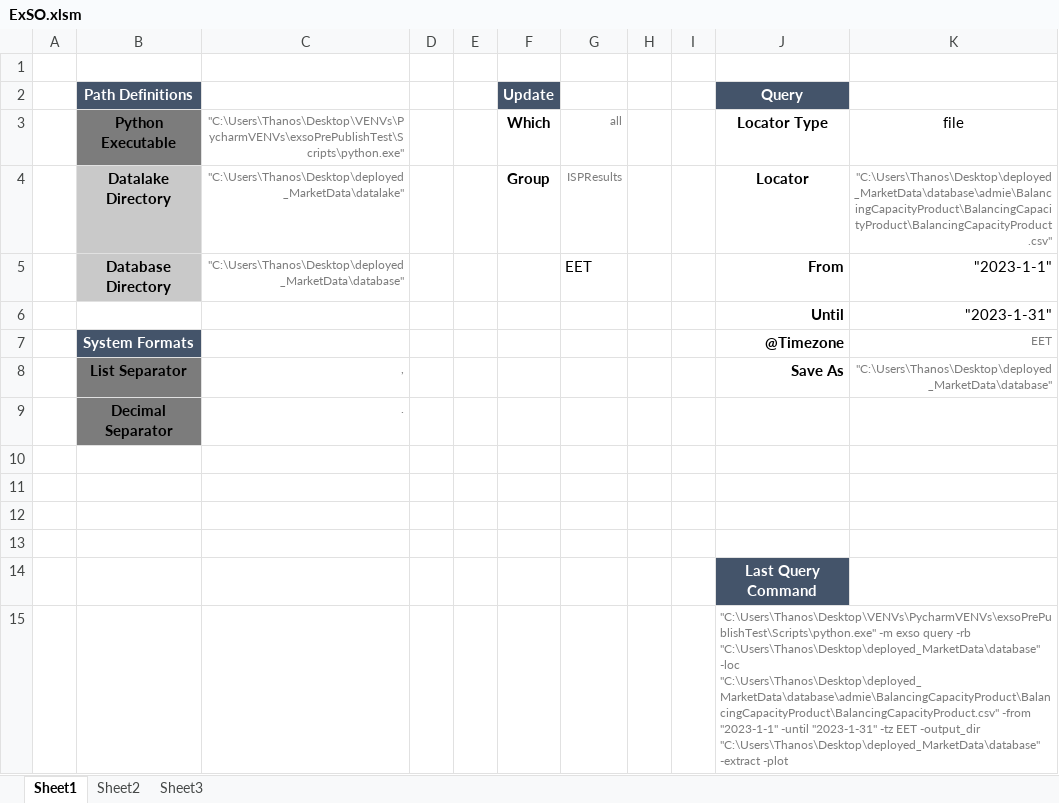
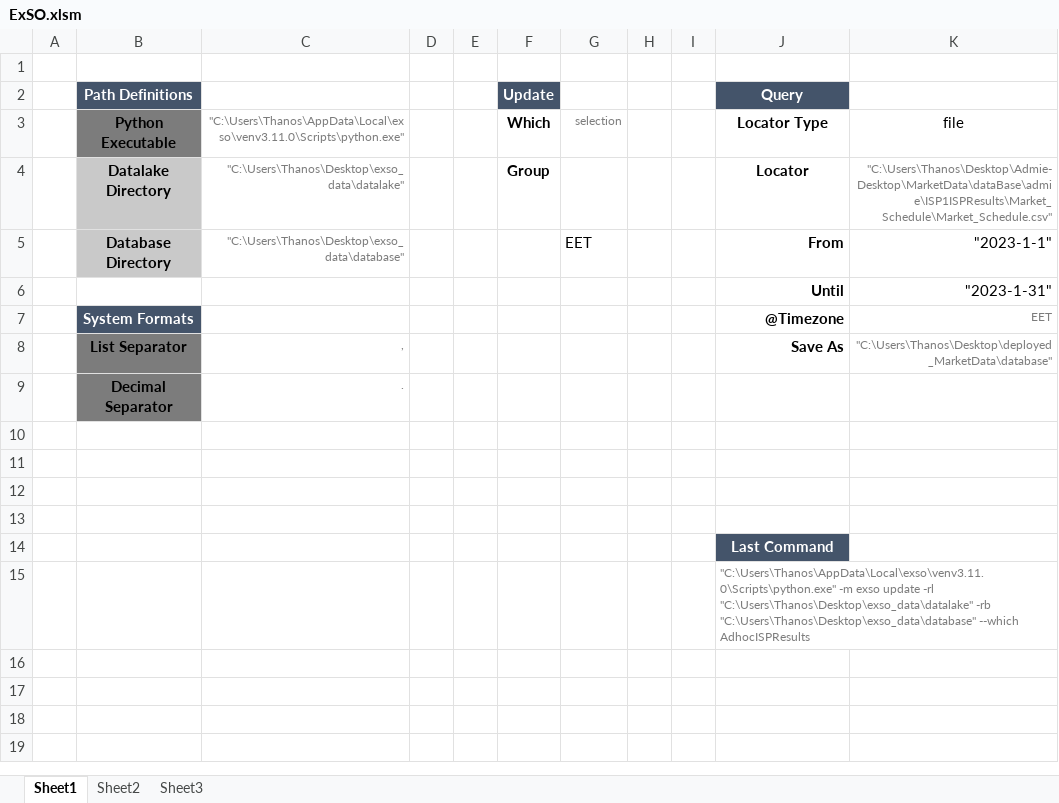
Before and after one commit to ThanosGkou/exso, an Excel workbook: ExSO.xlsm, sheet Sheet1, drawn as a sheet; values as stored, in another font and other column widths than the file's, no borders; charts and pictures not drawn; the diff names each change by its address in the sheet, - before the commit and + after, or states it on an @@ line.

Commit message:
refreshed exso.xlsm

```diff
--- a/ExSO.xlsm (sheet Sheet1)
+++ b/ExSO.xlsm (sheet Sheet1)
-C3: "C:\Users\Thanos\Desktop\VENVs\PycharmVENVs\exsoPrePublishTest\Scripts\python.exe"
+C3: "C:\Users\Thanos\AppData\Local\exso\venv3.11.0\Scripts\python.exe"
-G3: all
+G3: selection
-C4: "C:\Users\Thanos\Desktop\deployed_MarketData\datalake"
+C4: "C:\Users\Thanos\Desktop\exso_data\datalake"
-G4: ISPResults
+G4: (empty)
-K4: "C:\Users\Thanos\Desktop\deployed_MarketData\database\admie\BalancingCapacityProduct\BalancingCapacityProduct\BalancingCapacityProduct.csv"
+K4: "C:\Users\Thanos\Desktop\Admie-Desktop\MarketData\dataBase\admie\ISP1ISPResults\Market_Schedule\Market_Schedule.csv"
-C5: "C:\Users\Thanos\Desktop\deployed_MarketData\database"
+C5: "C:\Users\Thanos\Desktop\exso_data\database"
-J14 (Query): Last Query Command
+J14 (Query): Last Command
-J15 (Query): "C:\Users\Thanos\Desktop\VENVs\PycharmVENVs\exsoPrePublishTest\Scripts\python.exe" -m exso query -rb "C:\Users\Thanos\Desktop\deployed_MarketData\database" -loc "C:\Users\Thanos\Desktop\deployed_MarketData\database\admie\BalancingCapacityProduct\BalancingCapacityProduct\BalancingCapacityProduct.csv" -from "2023-1-1" -until "2023-1-31" -tz EET -output_dir "C:\Users\Thanos\Desktop\deployed_MarketData\database" -extract -plot
+J15 (Query): "C:\Users\Thanos\AppData\Local\exso\venv3.11.0\Scripts\python.exe" -m exso update -rl "C:\Users\Thanos\Desktop\exso_data\datalake" -rb "C:\Users\Thanos\Desktop\exso_data\database" --which AdhocISPResults
```
Also changed, not shown: sheet Sheet3, sheet Sheet2, charts or pictures.
